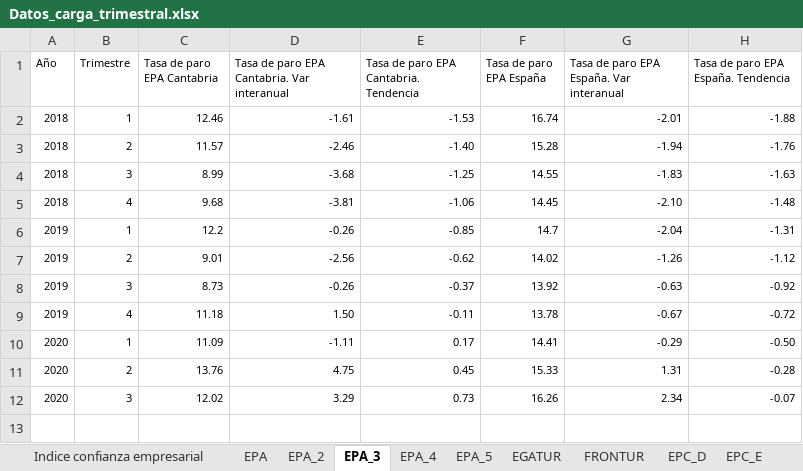
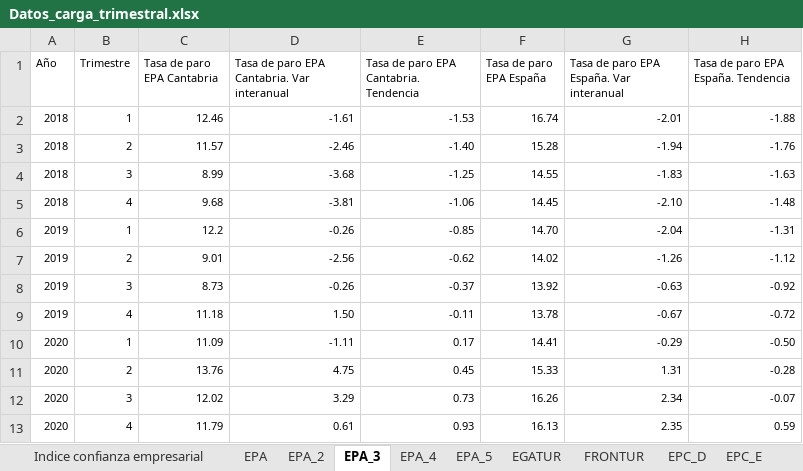
Before and after one commit to icane/economic-indicators, an Excel workbook: etl/data/input/Datos_carga_trimestral.xlsx, sheet EPA_3, drawn as a sheet; values as stored, in another font and other column widths than the file's, no borders; the diff names each change by its address in the sheet, - before the commit and + after, or states it on an @@ line.

```diff
--- a/etl/data/input/Datos_carga_trimestral.xlsx (sheet EPA_3)
+++ b/etl/data/input/Datos_carga_trimestral.xlsx (sheet EPA_3)
-F6 (Tasa de paro EPA España): 14.7
+F6 (Tasa de paro EPA España): 14.70
+row 13: 2020 | 4 | 11.79 | 0.61 | 0.93 | 16.13 | 2.35 | 0.59
```
Also changed, not shown: sheet EPA_2, sheet EPA_4, sheet EPA, sheet EPA_5, 38 other files.
